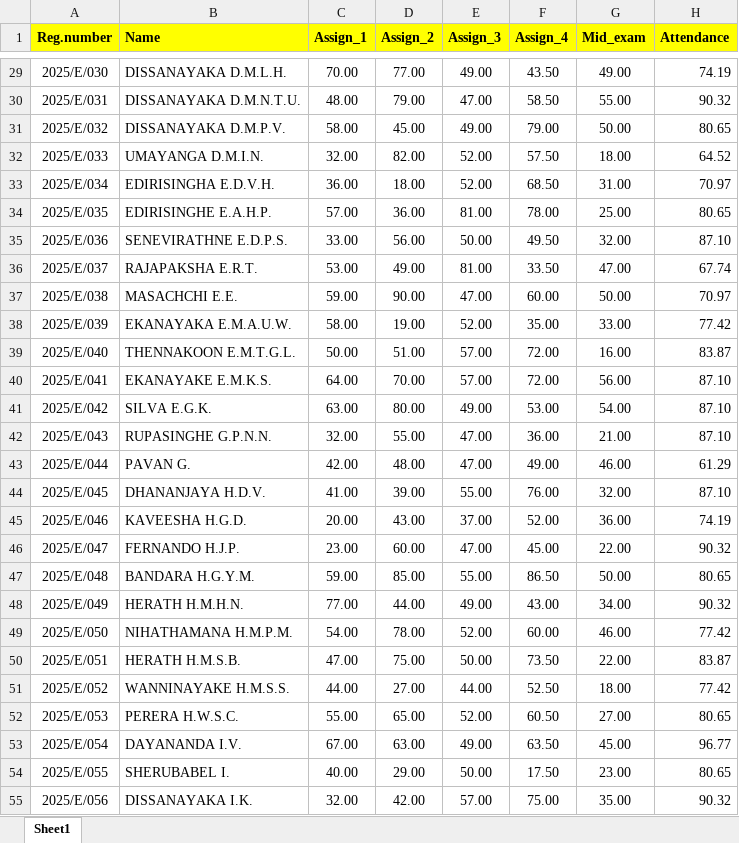
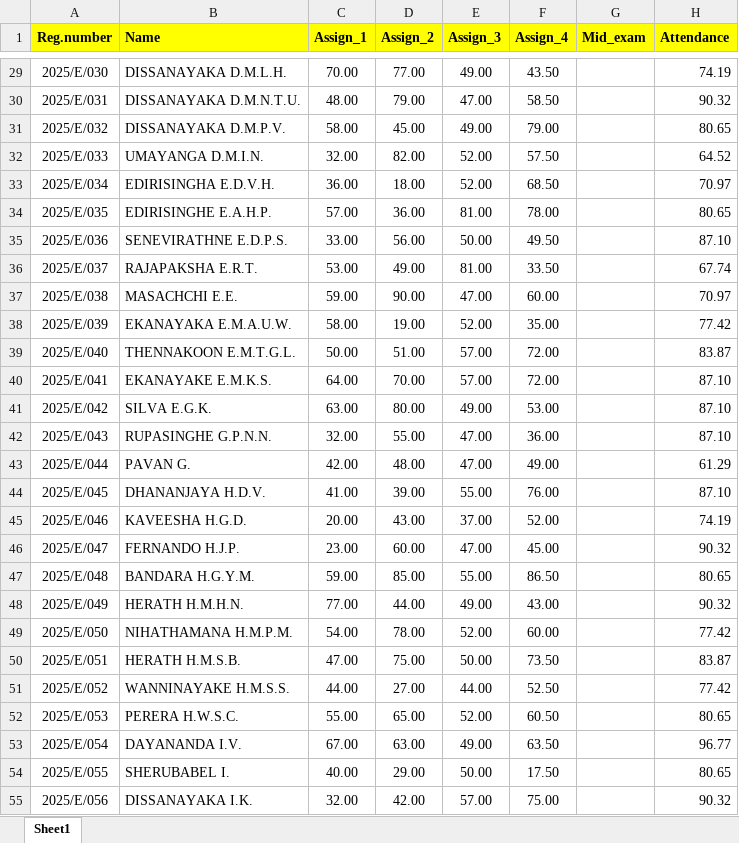
Before and after one commit to IDSFoE/MC3020_Attendance, an Excel workbook: MC1020_E25.xlsx, sheet Sheet1, drawn as a sheet; only a part is shown, gaps mark what is left out; values as stored, in another font and other column widths than the file's, no borders; the diff covers the shown part only; the diff names each change by its address in the sheet, - before the commit and + after, or states it on an @@ line.

```diff
--- a/MC1020_E25.xlsx (sheet Sheet1)
+++ b/MC1020_E25.xlsx (sheet Sheet1)
-G29 (Mid_exam): 49.00
+G29 (Mid_exam): (empty)
-G30 (Mid_exam): 55.00
+G30 (Mid_exam): (empty)
-G31 (Mid_exam): 50.00
+G31 (Mid_exam): (empty)
-G32 (Mid_exam): 18.00
+G32 (Mid_exam): (empty)
-G33 (Mid_exam): 31.00
+G33 (Mid_exam): (empty)
-G34 (Mid_exam): 25.00
+G34 (Mid_exam): (empty)
-G35 (Mid_exam): 32.00
+G35 (Mid_exam): (empty)
-G36 (Mid_exam): 47.00
+G36 (Mid_exam): (empty)
-G37 (Mid_exam): 50.00
+G37 (Mid_exam): (empty)
-G38 (Mid_exam): 33.00
+G38 (Mid_exam): (empty)
-G39 (Mid_exam): 16.00
+G39 (Mid_exam): (empty)
-G40 (Mid_exam): 56.00
+G40 (Mid_exam): (empty)
-G41 (Mid_exam): 54.00
+G41 (Mid_exam): (empty)
-G42 (Mid_exam): 21.00
+G42 (Mid_exam): (empty)
-G43 (Mid_exam): 46.00
+G43 (Mid_exam): (empty)
-G44 (Mid_exam): 32.00
+G44 (Mid_exam): (empty)
-G45 (Mid_exam): 36.00
+G45 (Mid_exam): (empty)
-G46 (Mid_exam): 22.00
+G46 (Mid_exam): (empty)
-G47 (Mid_exam): 50.00
+G47 (Mid_exam): (empty)
-G48 (Mid_exam): 34.00
+G48 (Mid_exam): (empty)
-G49 (Mid_exam): 46.00
+G49 (Mid_exam): (empty)
-G50 (Mid_exam): 22.00
+G50 (Mid_exam): (empty)
-G51 (Mid_exam): 18.00
+G51 (Mid_exam): (empty)
-G52 (Mid_exam): 27.00
+G52 (Mid_exam): (empty)
-G53 (Mid_exam): 45.00
+G53 (Mid_exam): (empty)
-G54 (Mid_exam): 23.00
+G54 (Mid_exam): (empty)
-G55 (Mid_exam): 35.00
+G55 (Mid_exam): (empty)
```
Also changed, not shown: 210 edited cells elsewhere in this sheet.
